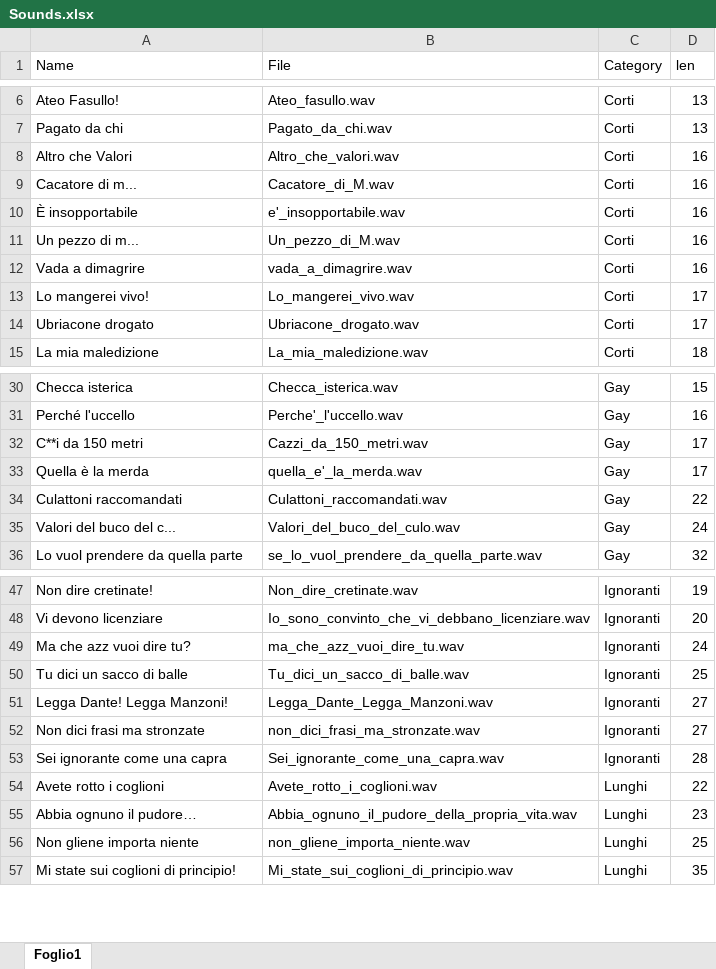
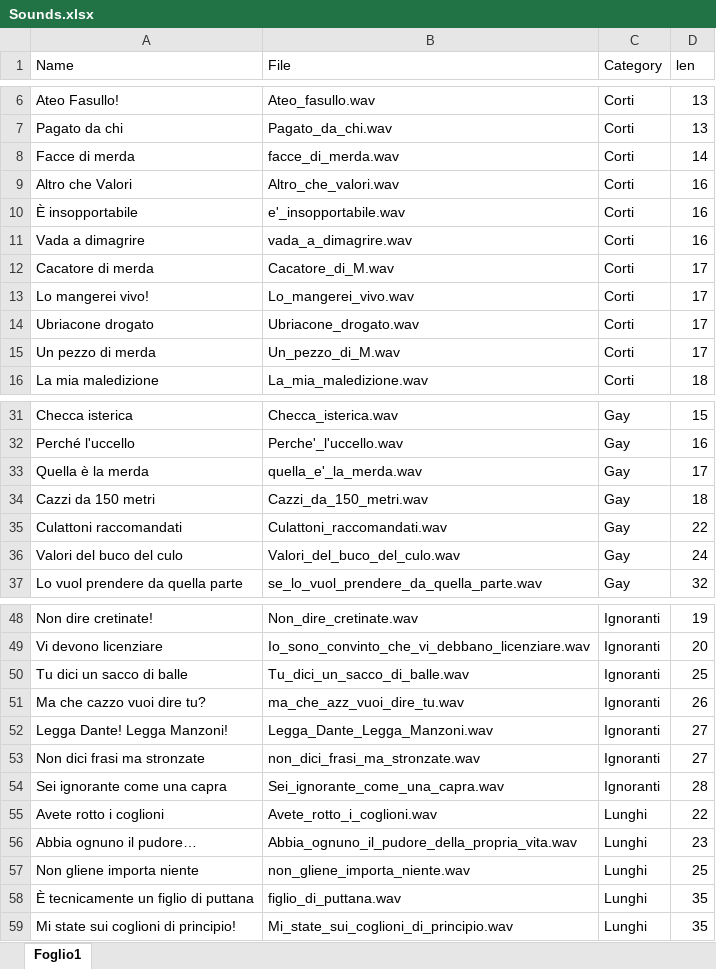
Before and after one commit to Licantrop0/WPaolo, an Excel workbook: SgarbiMix/SgarbiMix.WP7/Data/Sounds.xlsx, sheet Foglio1, drawn as a sheet; only a part is shown, gaps mark what is left out; values as stored, in another font and other column widths than the file's, no borders; table styles not drawn; removed rows and columns are numbered as before the commit, all else as after; the diff covers the shown part only; the diff names each change by its address in the sheet, - before the commit and + after, or states it on an @@ line.

```diff
--- a/SgarbiMix/SgarbiMix.WP7/Data/Sounds.xlsx (sheet Foglio1)
+++ b/SgarbiMix/SgarbiMix.WP7/Data/Sounds.xlsx (sheet Foglio1)
+row 8: Facce di merda | facce_di_merda.wav | Corti | 14
-row 9: Cacatore di m... | Cacatore_di_M.wav | Corti | 16
-row 11: Un pezzo di m... | Un_pezzo_di_M.wav | Corti | 16
+row 12: Cacatore di merda | Cacatore_di_M.wav | Corti | 17
+row 15: Un pezzo di merda | Un_pezzo_di_M.wav | Corti | 17
-row 32: C**i da 150 metri | Cazzi_da_150_metri.wav | Gay | 17
+row 34: Cazzi da 150 metri | Cazzi_da_150_metri.wav | Gay | 18
-A36 (Name): Valori del buco del c...
+A36 (Name): Valori del buco del culo
-row 49: Ma che azz vuoi dire tu? | ma_che_azz_vuoi_dire_tu.wav | Ignoranti | 24
+row 51: Ma che cazzo vuoi dire tu? | ma_che_azz_vuoi_dire_tu.wav | Ignoranti | 26
+row 58: È tecnicamente un figlio di puttana | figlio_di_puttana.wav | Lunghi | 35
```
Also changed, not shown: 1 edited cell elsewhere in this sheet, 4 other files.
